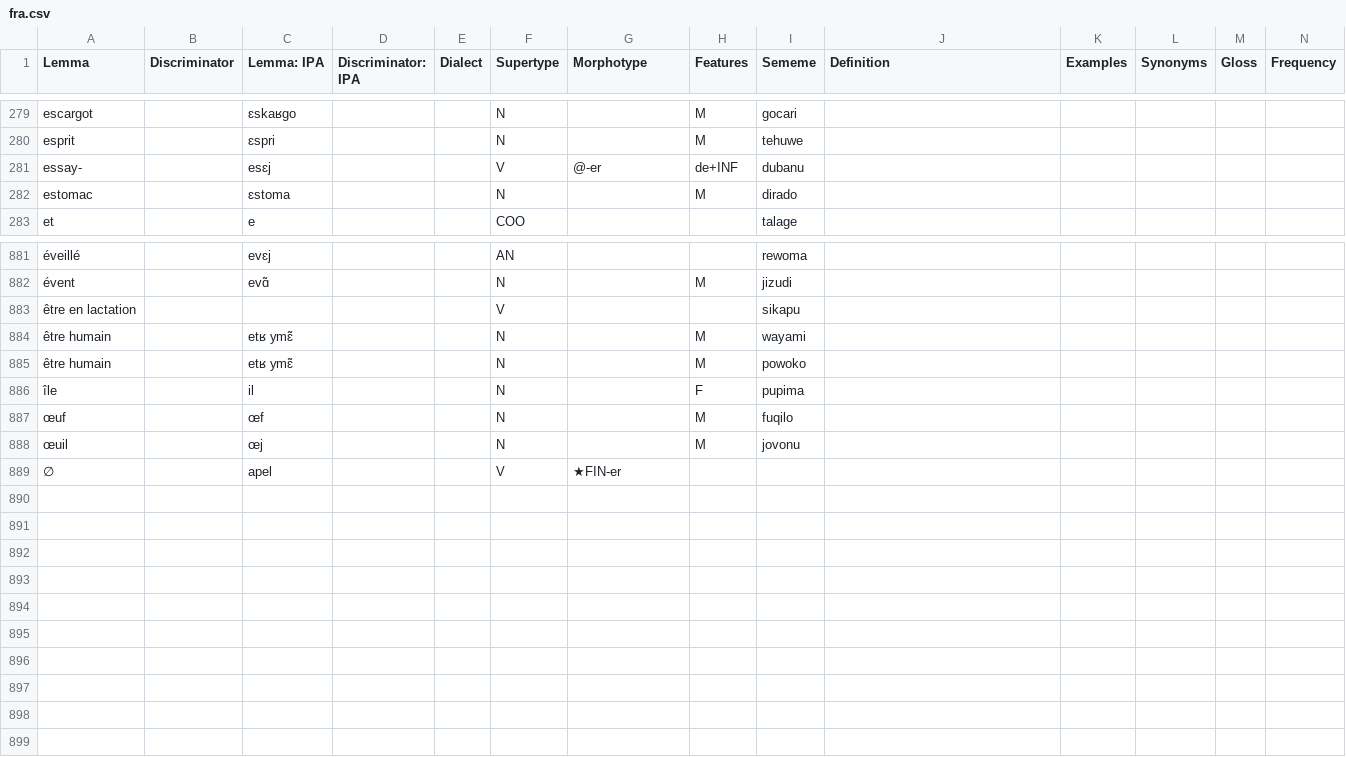
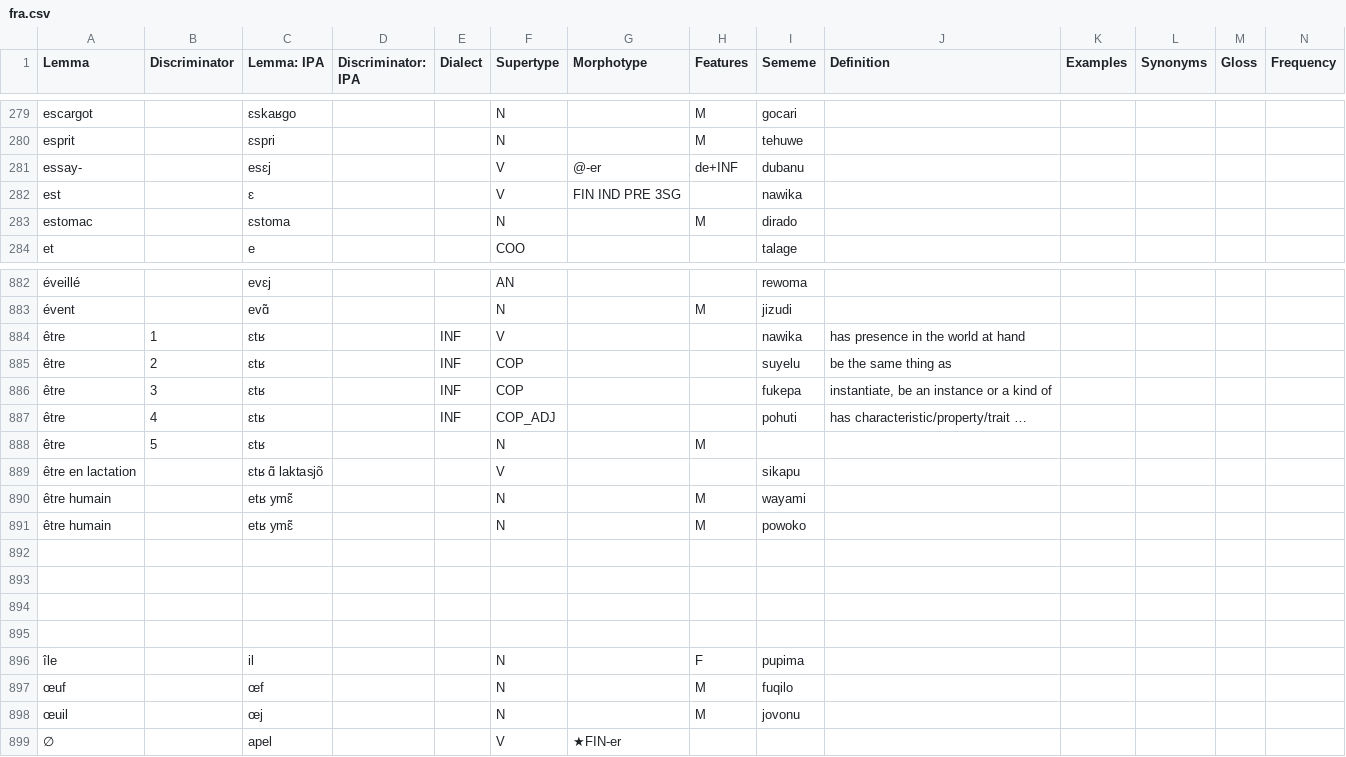
Before and after one commit to Ntsekees/Predilex, a CSV file: natlangs/fra.csv, drawn as a sheet; only a part is shown, gaps mark what is left out; addresses are those after the commit; rows hold the shown columns only; the diff names each change by its address in the sheet, - before the commit and + after, or states it on an @@ line.

Commit message:
Adding and editing a few natlang lexemes.

```diff
--- a/natlangs/fra.csv
+++ b/natlangs/fra.csv
+row 282: est |  | ɛ |  |  | V | FIN IND PRE 3SG |  | nawika
+row 884: être | 1 | ɛtʁ |  | INF | V |  |  | nawika | has presence in the world at hand
+row 885: être | 2 | ɛtʁ |  | INF | COP |  |  | suyelu | be the same thing as
+row 886: être | 3 | ɛtʁ |  | INF | COP |  |  | fukepa | instantiate, be an instance or a kind of
+row 887: être | 4 | ɛtʁ |  | INF | COP_ADJ |  |  | pohuti | has characteristic/property/trait …
+row 888: être | 5 | ɛtʁ |  |  | N |  | M
-C889 (Lemma: IPA): (empty)
+C889 (Lemma: IPA): ɛtʁ ɑ͂ laktasjõ
+row 892: (empty)
+row 893: (empty)
+row 894: (empty)
+row 895: (empty)
```
Also changed, not shown: natlangs/eng.csv, natlangs/tgl.csv.
